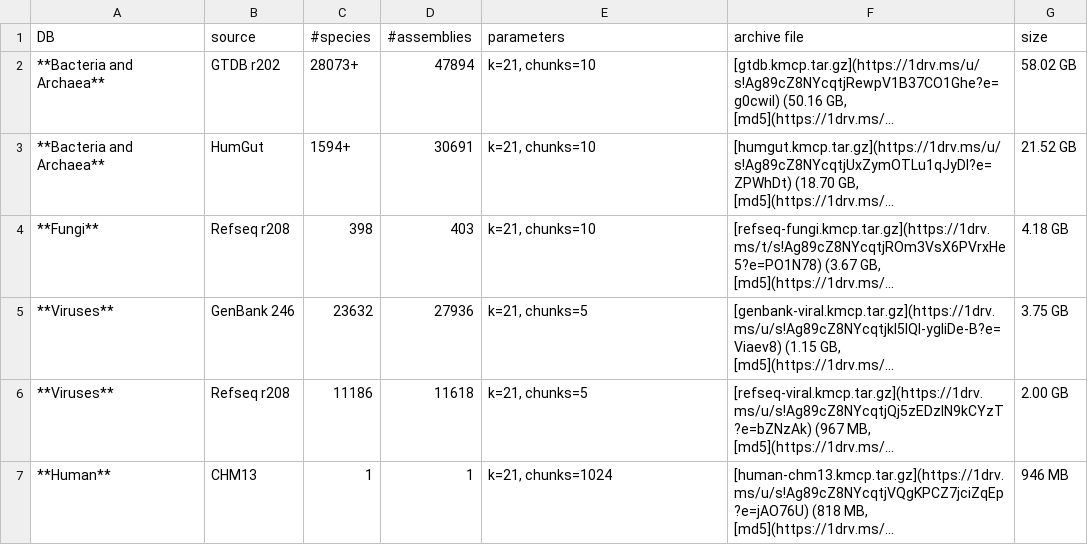
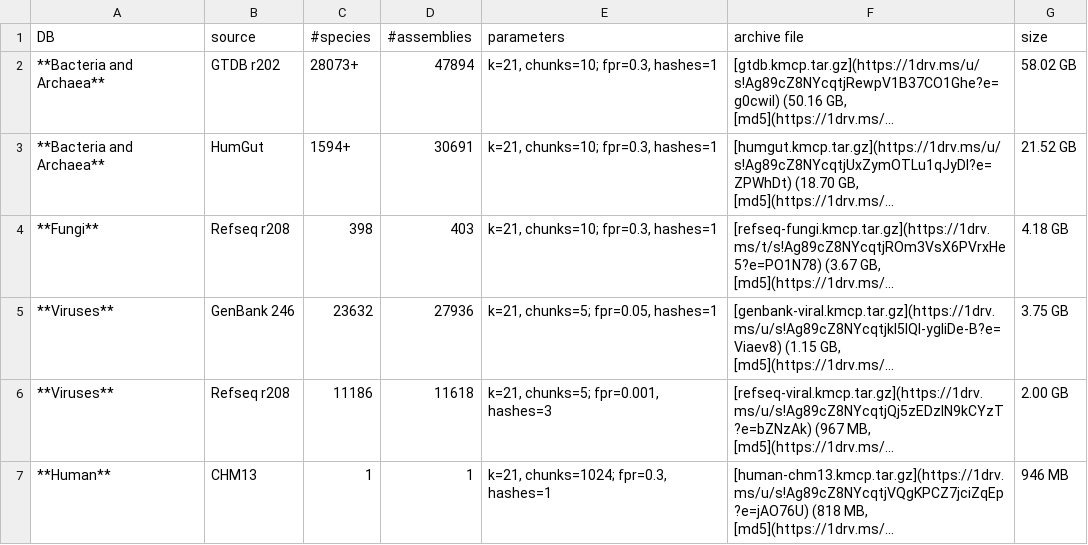
Before and after one commit to shenwei356/kmcp, a TSV file: docs/database.tsv, drawn as a sheet; long unchanged cells end in …; the diff names each change by its address in the sheet, - before the commit and + after, or states it on an @@ line.

```diff
--- a/docs/database.tsv
+++ b/docs/database.tsv
-E2:E4 (parameters): k=21, chunks=10
+E2:E4 (parameters): k=21, chunks=10; fpr=0.3, hashes=1
-E5 (parameters): k=21, chunks=5
+E5 (parameters): k=21, chunks=5; fpr=0.05, hashes=1
-E6 (parameters): k=21, chunks=5
+E6 (parameters): k=21, chunks=5; fpr=0.001, hashes=3
-E7 (parameters): k=21, chunks=1024
+E7 (parameters): k=21, chunks=1024; fpr=0.3, hashes=1
```
Also changed, not shown: commands.tsv, 8 other files.
